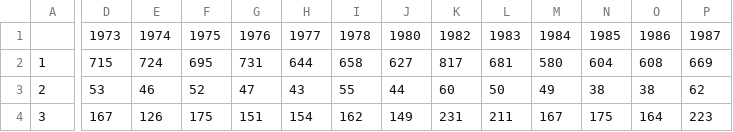
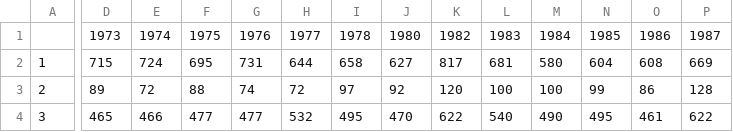
Before and after one commit to ShadyEvan4830/Labour_Market_Resilience, a CSV file: data/analysis_data/cleaned_categorized_data.csv, drawn as a sheet; only a part is shown, gaps mark what is left out; the diff covers the shown part only; the diff names each change by its address in the sheet, - before the commit and + after, or states it on an @@ line.

```diff
--- a/data/analysis_data/cleaned_categorized_data.csv
+++ b/data/analysis_data/cleaned_categorized_data.csv
-D3: 53
+D3: 89
-E3: 46
+E3: 72
-F3: 52
+F3: 88
-G3: 47
+G3: 74
-H3: 43
+H3: 72
-I3: 55
+I3: 97
-J3: 44
+J3: 92
-K3: 60
+K3: 120
-L3: 50
+L3: 100
-M3: 49
+M3: 100
-N3: 38
+N3: 99
-O3: 38
+O3: 86
-P3: 62
+P3: 128
-D4: 167
+D4: 465
-E4: 126
+E4: 466
-F4: 175
+F4: 477
-G4: 151
+G4: 477
-H4: 154
+H4: 532
-I4: 162
+I4: 495
-J4: 149
+J4: 470
-K4: 231
+K4: 622
-L4: 211
+L4: 540
-M4: 167
+M4: 490
-N4: 175
+N4: 495
-O4: 164
+O4: 461
-P4: 223
+P4: 622
```
Also changed, not shown: 135 edited cells elsewhere in this file, data/analysis_data/cleaned_data.csv, 1 other file.
